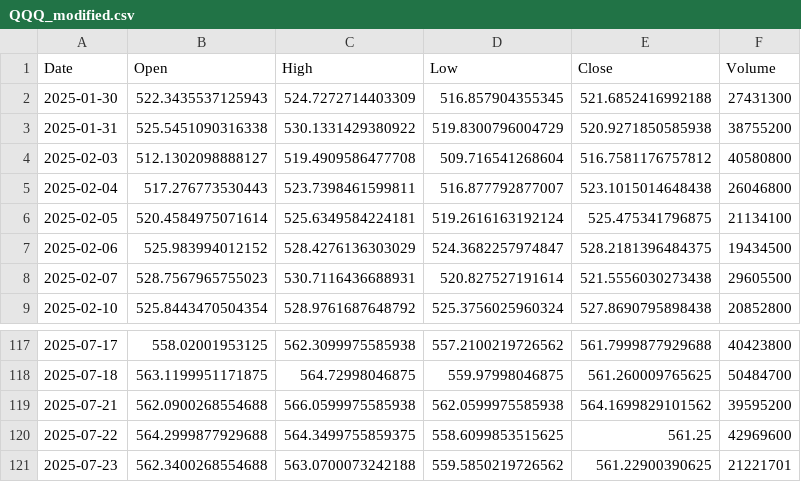
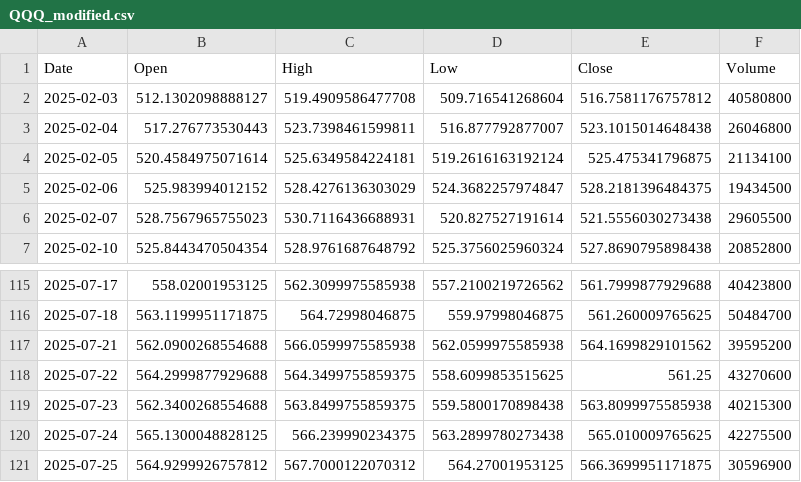
Before and after one commit to yuutaka69/kabuka_agaru, a CSV file: data/modified/QQQ_modified.csv, drawn as a sheet; only a part is shown, gaps mark what is left out.

Commit message:
Upload QQQ_modified.csv (via Colab Script)

```diff
--- a/data/modified/QQQ_modified.csv
+++ b/data/modified/QQQ_modified.csv
@@ -1,4 +1,2 @@
 Date,Open,High,Low,Close,Volume
-2025-01-30,522.3435537125943,524.7272714403309,516.857904355345,521.6852416992188,27431300
-2025-01-31,525.5451090316338,530.1331429380922,519.8300796004729,520.9271850585938,38755200
 2025-02-03,512.1302098888127,519.4909586477708,509.716541268604,516.7581176757812,40580800
@@ -119,3 +117,5 @@ Date,Open,High,Low,Close,Volume
 2025-07-21,562.0900268554688,566.0599975585938,562.0599975585938,564.1699829101562,39595200
-2025-07-22,564.2999877929688,564.3499755859375,558.6099853515625,561.25,42969600
-2025-07-23,562.3400268554688,563.0700073242188,559.5850219726562,561.22900390625,21221701
+2025-07-22,564.2999877929688,564.3499755859375,558.6099853515625,561.25,43270600
+2025-07-23,562.3400268554688,563.8499755859375,559.5800170898438,563.8099975585938,40215300
+2025-07-24,565.1300048828125,566.239990234375,563.2899780273438,565.010009765625,42275500
+2025-07-25,564.9299926757812,567.7000122070312,564.27001953125,566.3699951171875,30596900
```
